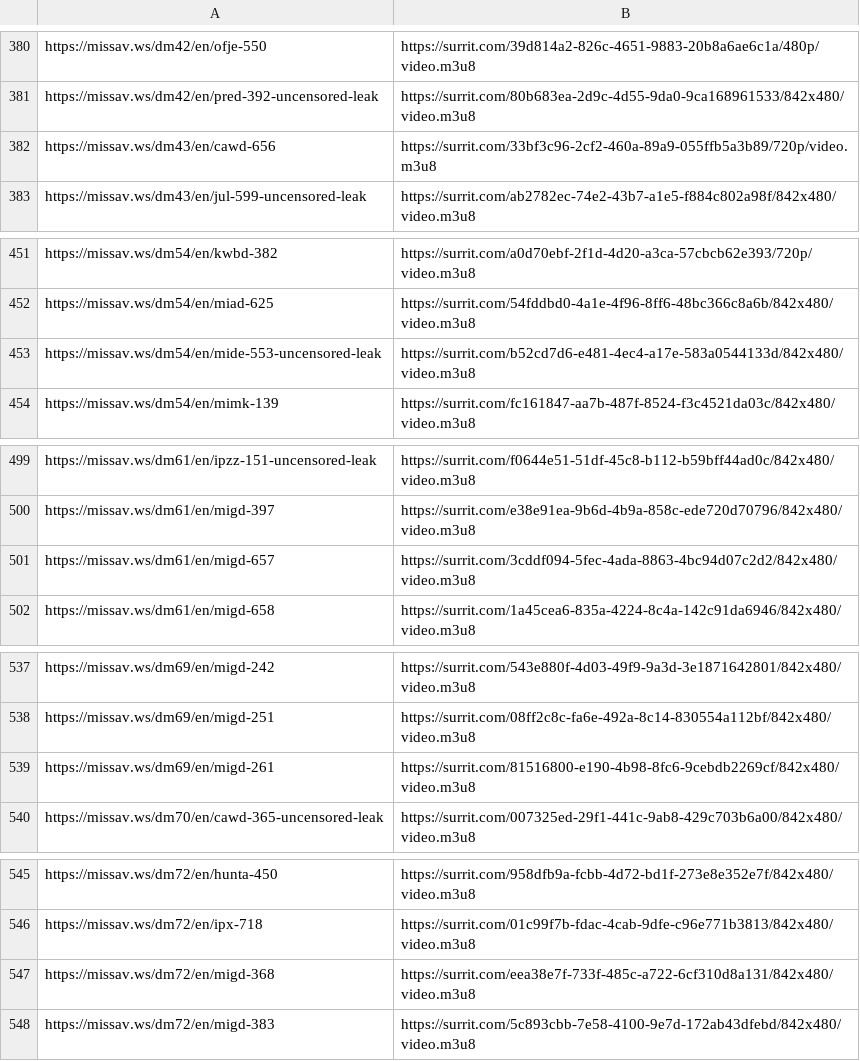
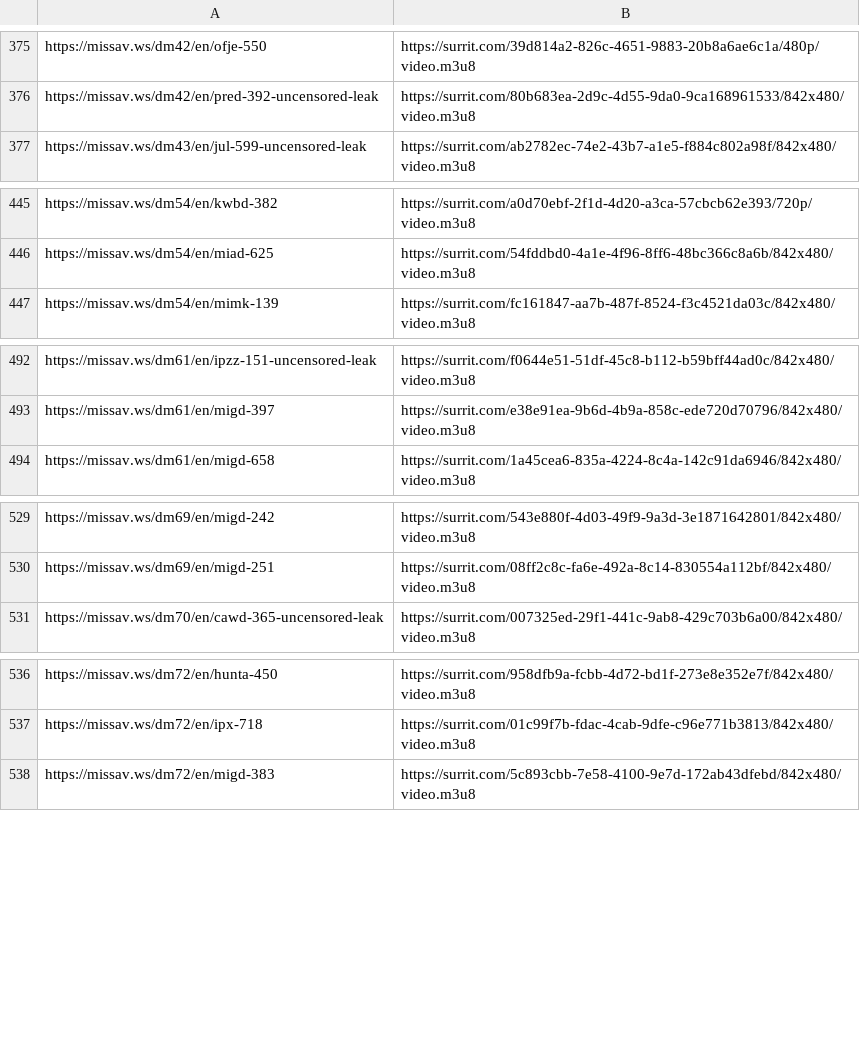
Before and after one commit to SysxMc/potential-enigma, a CSV file: docs/links.csv, drawn as a sheet; only a part is shown, gaps mark what is left out; the diff covers the shown part only.

```diff
--- a/docs/links.csv
+++ b/docs/links.csv
@@ -381,3 +376,2 @@ https://missav.ws/dm42/en/ofje-550,https://surrit.com/39d814a2-826c-4651-9883-20
 https://missav.ws/dm42/en/pred-392-uncensored-leak,https://surrit.com/80b683ea-2d9c-4d55-9da0-9ca168961533/842x480/video.m3u8
-https://missav.ws/dm43/en/cawd-656,https://surrit.com/33bf3c96-2cf2-460a-89a9-055ffb5a3b89/720p/video.m3u8
 https://missav.ws/dm43/en/jul-599-uncensored-leak,https://surrit.com/ab2782ec-74e2-43b7-a1e5-f884c802a98f/842x480/video.m3u8
@@ -452,3 +446,2 @@ https://missav.ws/dm54/en/kwbd-382,https://surrit.com/a0d70ebf-2f1d-4d20-a3ca-57
 https://missav.ws/dm54/en/miad-625,https://surrit.com/54fddbd0-4a1e-4f96-8ff6-48bc366c8a6b/842x480/video.m3u8
-https://missav.ws/dm54/en/mide-553-uncensored-leak,https://surrit.com/b52cd7d6-e481-4ec4-a17e-583a0544133d/842x480/video.m3u8
 https://missav.ws/dm54/en/mimk-139,https://surrit.com/fc161847-aa7b-487f-8524-f3c4521da03c/842x480/video.m3u8
@@ -500,3 +493,2 @@ https://missav.ws/dm61/en/ipzz-151-uncensored-leak,https://surrit.com/f0644e51-5
 https://missav.ws/dm61/en/migd-397,https://surrit.com/e38e91ea-9b6d-4b9a-858c-ede720d70796/842x480/video.m3u8
-https://missav.ws/dm61/en/migd-657,https://surrit.com/3cddf094-5fec-4ada-8863-4bc94d07c2d2/842x480/video.m3u8
 https://missav.ws/dm61/en/migd-658,https://surrit.com/1a45cea6-835a-4224-8c4a-142c91da6946/842x480/video.m3u8
@@ -538,3 +530,2 @@ https://missav.ws/dm69/en/migd-242,https://surrit.com/543e880f-4d03-49f9-9a3d-3e
 https://missav.ws/dm69/en/migd-251,https://surrit.com/08ff2c8c-fa6e-492a-8c14-830554a112bf/842x480/video.m3u8
-https://missav.ws/dm69/en/migd-261,https://surrit.com/81516800-e190-4b98-8fc6-9cebdb2269cf/842x480/video.m3u8
 https://missav.ws/dm70/en/cawd-365-uncensored-leak,https://surrit.com/007325ed-29f1-441c-9ab8-429c703b6a00/842x480/video.m3u8
@@ -546,3 +537,2 @@ https://missav.ws/dm72/en/hunta-450,https://surrit.com/958dfb9a-fcbb-4d72-bd1f-2
 https://missav.ws/dm72/en/ipx-718,https://surrit.com/01c99f7b-fdac-4cab-9dfe-c96e771b3813/842x480/video.m3u8
-https://missav.ws/dm72/en/migd-368,https://surrit.com/eea38e7f-733f-485c-a722-6cf310d8a131/842x480/video.m3u8
 https://missav.ws/dm72/en/migd-383,https://surrit.com/5c893cbb-7e58-4100-9e7d-172ab43dfebd/842x480/video.m3u8
```
Also changed, not shown: 14 added rows and 16 removed rows elsewhere in this file, 1 other file.
